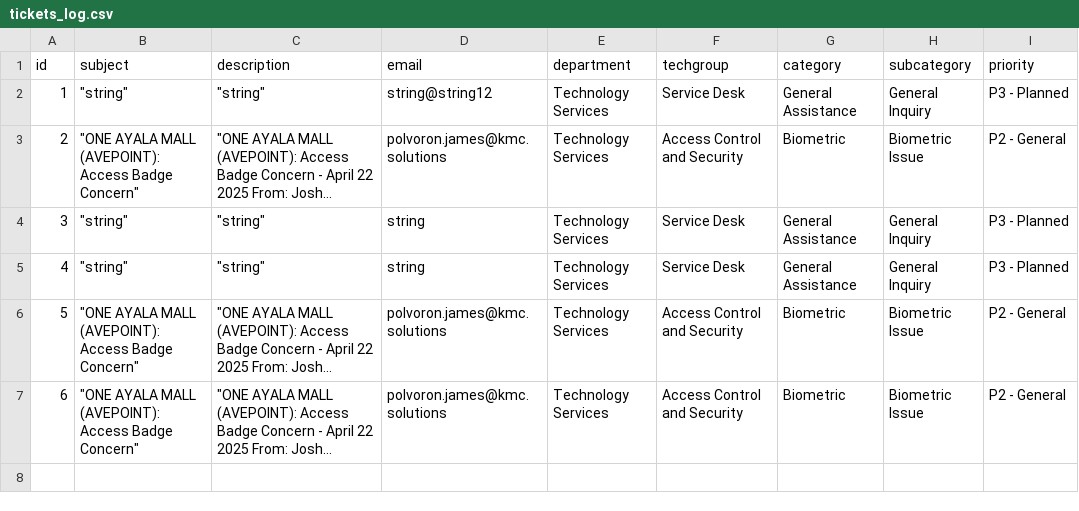
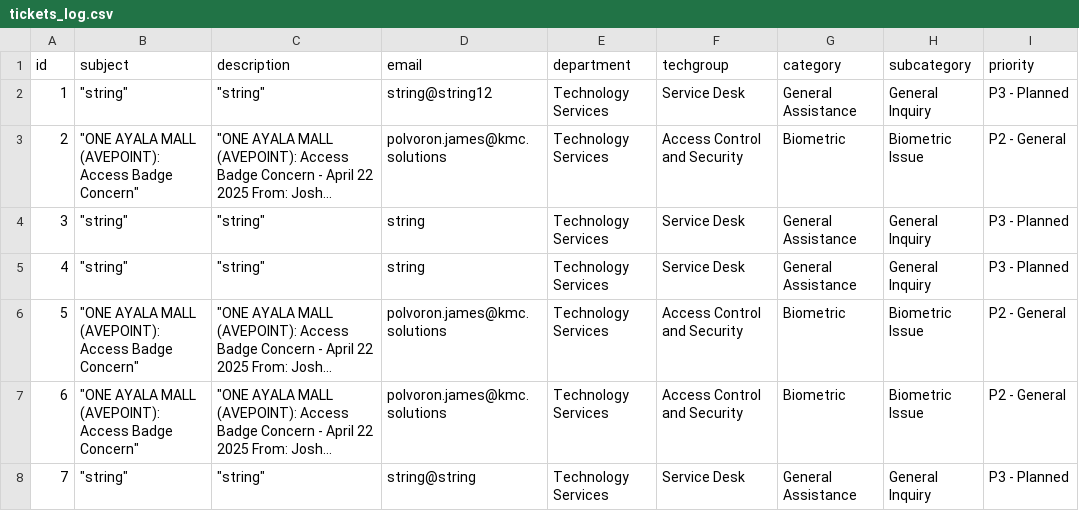
Before and after one commit to jamesgitt/ts_ticketing_api, a CSV file: tickets_log.csv, drawn as a sheet; long unchanged cells end in …; the diff names each change by its address in the sheet, - before the commit and + after, or states it on an @@ line.

```diff
--- a/tickets_log.csv
+++ b/tickets_log.csv
+row 8: 7 | "string" | "string" | string@string | Technology Services | Service Desk | General Assistance | General Inquiry | P3 - Planned
```
Also changed, not shown: 1 other file.
